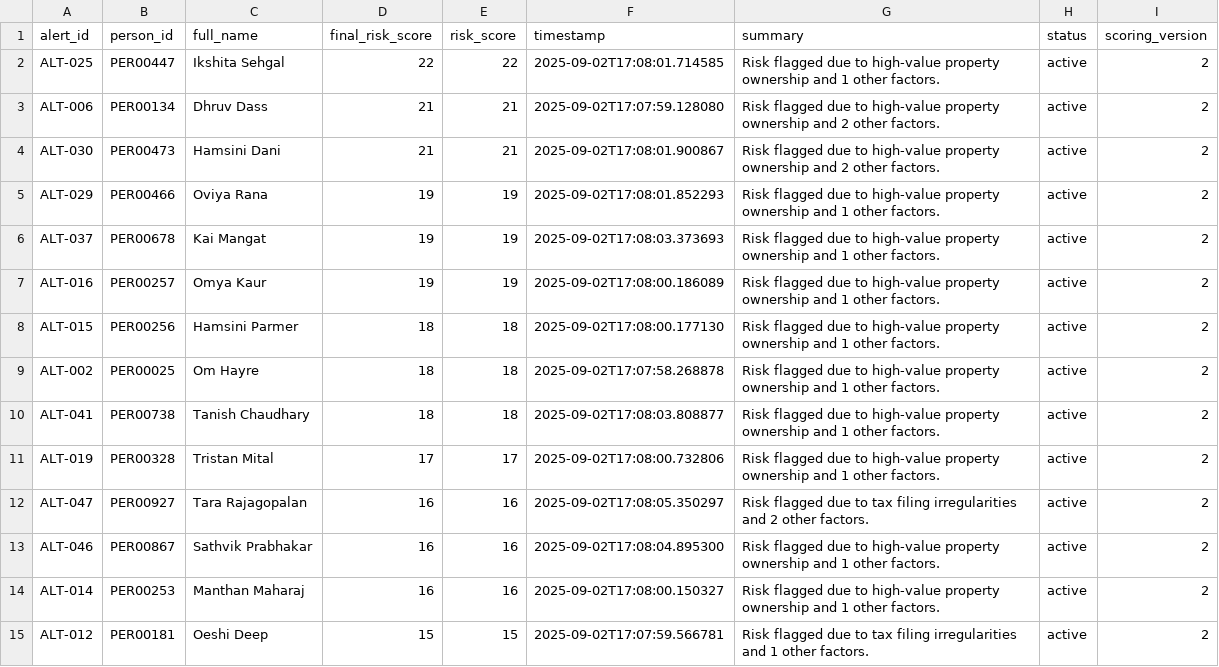
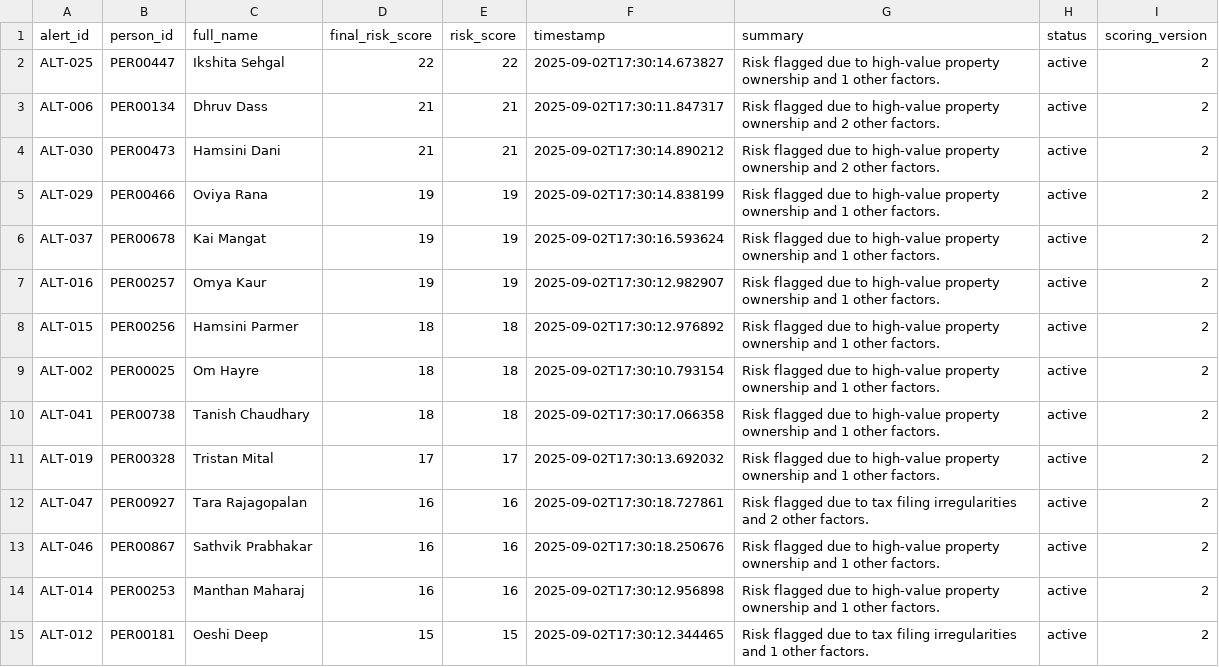
Before and after one commit to harshitt13/NETRA, a CSV file: backend/generated-data/AlertScores.csv, drawn as a sheet; only a part is shown; the diff covers the shown part only.

```diff
--- a/backend/generated-data/AlertScores.csv
+++ b/backend/generated-data/AlertScores.csv
@@ -1,15 +1,15 @@
 alert_id,person_id,full_name,final_risk_score,risk_score,timestamp,summary,status,scoring_version
-ALT-025,PER00447,Ikshita Sehgal,22,22,2025-09-02T17:08:01.714585,Risk flagged due to high-value property ownership and 1 other factors.,active,2
-ALT-006,PER00134,Dhruv Dass,21,21,2025-09-02T17:07:59.128080,Risk flagged due to high-value property ownership and 2 other factors.,active,2
-ALT-030,PER00473,Hamsini Dani,21,21,2025-09-02T17:08:01.900867,Risk flagged due to high-value property ownership and 2 other factors.,active,2
-ALT-029,PER00466,Oviya Rana,19,19,2025-09-02T17:08:01.852293,Risk flagged due to high-value property ownership and 1 other factors.,active,2
-ALT-037,PER00678,Kai Mangat,19,19,2025-09-02T17:08:03.373693,Risk flagged due to high-value property ownership and 1 other factors.,active,2
-ALT-016,PER00257,Omya Kaur,19,19,2025-09-02T17:08:00.186089,Risk flagged due to high-value property ownership and 1 other factors.,active,2
-ALT-015,PER00256,Hamsini Parmer,18,18,2025-09-02T17:08:00.177130,Risk flagged due to high-value property ownership and 1 other factors.,active,2
-ALT-002,PER00025,Om Hayre,18,18,2025-09-02T17:07:58.268878,Risk flagged due to high-value property ownership and 1 other factors.,active,2
-ALT-041,PER00738,Tanish Chaudhary,18,18,2025-09-02T17:08:03.808877,Risk flagged due to high-value property ownership and 1 other factors.,active,2
-ALT-019,PER00328,Tristan Mital,17,17,2025-09-02T17:08:00.732806,Risk flagged due to high-value property ownership and 1 other factors.,active,2
-ALT-047,PER00927,Tara Rajagopalan,16,16,2025-09-02T17:08:05.350297,Risk flagged due to tax filing irregularities and 2 other factors.,active,2
-ALT-046,PER00867,Sathvik Prabhakar,16,16,2025-09-02T17:08:04.895300,Risk flagged due to high-value property ownership and 1 other factors.,active,2
-ALT-014,PER00253,Manthan Maharaj,16,16,2025-09-02T17:08:00.150327,Risk flagged due to high-value property ownership and 1 other factors.,active,2
-ALT-012,PER00181,Oeshi Deep,15,15,2025-09-02T17:07:59.566781,Risk flagged due to tax filing irregularities and 1 other factors.,active,2
+ALT-025,PER00447,Ikshita Sehgal,22,22,2025-09-02T17:30:14.673827,Risk flagged due to high-value property ownership and 1 other factors.,active,2
+ALT-006,PER00134,Dhruv Dass,21,21,2025-09-02T17:30:11.847317,Risk flagged due to high-value property ownership and 2 other factors.,active,2
+ALT-030,PER00473,Hamsini Dani,21,21,2025-09-02T17:30:14.890212,Risk flagged due to high-value property ownership and 2 other factors.,active,2
+ALT-029,PER00466,Oviya Rana,19,19,2025-09-02T17:30:14.838199,Risk flagged due to high-value property ownership and 1 other factors.,active,2
+ALT-037,PER00678,Kai Mangat,19,19,2025-09-02T17:30:16.593624,Risk flagged due to high-value property ownership and 1 other factors.,active,2
+ALT-016,PER00257,Omya Kaur,19,19,2025-09-02T17:30:12.982907,Risk flagged due to high-value property ownership and 1 other factors.,active,2
+ALT-015,PER00256,Hamsini Parmer,18,18,2025-09-02T17:30:12.976892,Risk flagged due to high-value property ownership and 1 other factors.,active,2
+ALT-002,PER00025,Om Hayre,18,18,2025-09-02T17:30:10.793154,Risk flagged due to high-value property ownership and 1 other factors.,active,2
+ALT-041,PER00738,Tanish Chaudhary,18,18,2025-09-02T17:30:17.066358,Risk flagged due to high-value property ownership and 1 other factors.,active,2
+ALT-019,PER00328,Tristan Mital,17,17,2025-09-02T17:30:13.692032,Risk flagged due to high-value property ownership and 1 other factors.,active,2
+ALT-047,PER00927,Tara Rajagopalan,16,16,2025-09-02T17:30:18.727861,Risk flagged due to tax filing irregularities and 2 other factors.,active,2
+ALT-046,PER00867,Sathvik Prabhakar,16,16,2025-09-02T17:30:18.250676,Risk flagged due to high-value property ownership and 1 other factors.,active,2
+ALT-014,PER00253,Manthan Maharaj,16,16,2025-09-02T17:30:12.956898,Risk flagged due to high-value property ownership and 1 other factors.,active,2
+ALT-012,PER00181,Oeshi Deep,15,15,2025-09-02T17:30:12.344465,Risk flagged due to tax filing irregularities and 1 other factors.,active,2
```
Also changed, not shown: 36 edited cells elsewhere in this file, 1 other file.
